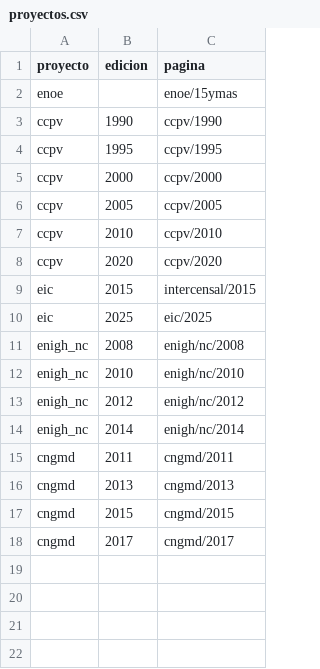
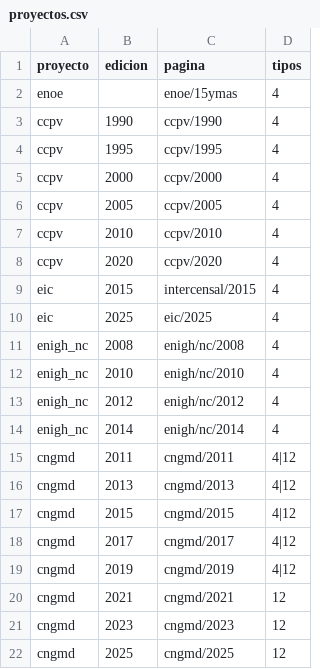
Before and after one commit to crenteriam/importinegi, a CSV file: data-raw/proyectos.csv, drawn as a sheet; the diff names each change by its address in the sheet, - before the commit and + after, or states it on an @@ line.

```diff
--- a/data-raw/proyectos.csv
+++ b/data-raw/proyectos.csv
+column D (tipos), rows 2-18: 4 | 4 | 4 | 4 | 4 | 4 | 4 | 4 | 4 | 4 | 4 | 4 | 4 | 4|12 | 4|12 | 4|12 | 4|12
+row 19: cngmd | 2019 | cngmd/2019 | 4|12
+row 20: cngmd | 2021 | cngmd/2021 | 12
+row 21: cngmd | 2023 | cngmd/2023 | 12
+row 22: cngmd | 2025 | cngmd/2025 | 12
```
Also changed, not shown: 5 other files.
